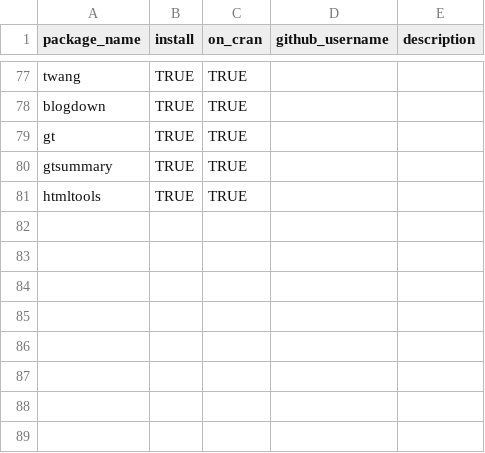
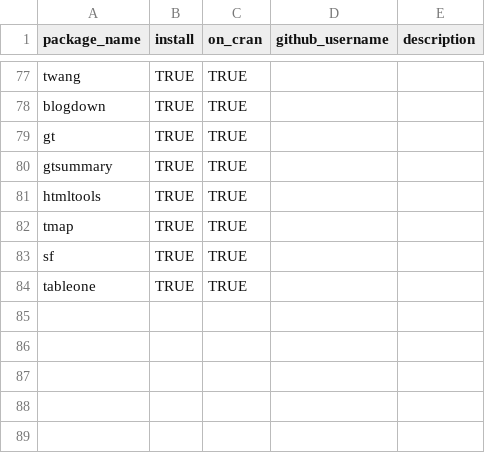
Before and after one commit to GovAlta/quick-start-template, a CSV file: utility/package-dependency-list.csv, drawn as a sheet; only a part is shown, gaps mark what is left out; the shorter side is filled out with more unchanged rows; the diff names each change by its address in the sheet, - before the commit and + after, or states it on an @@ line.

Commit message:
add more packages

```diff
--- a/utility/package-dependency-list.csv
+++ b/utility/package-dependency-list.csv
+row 82: tmap | TRUE | TRUE
+row 83: sf | TRUE | TRUE
+row 84: tableone | TRUE | TRUE
```
